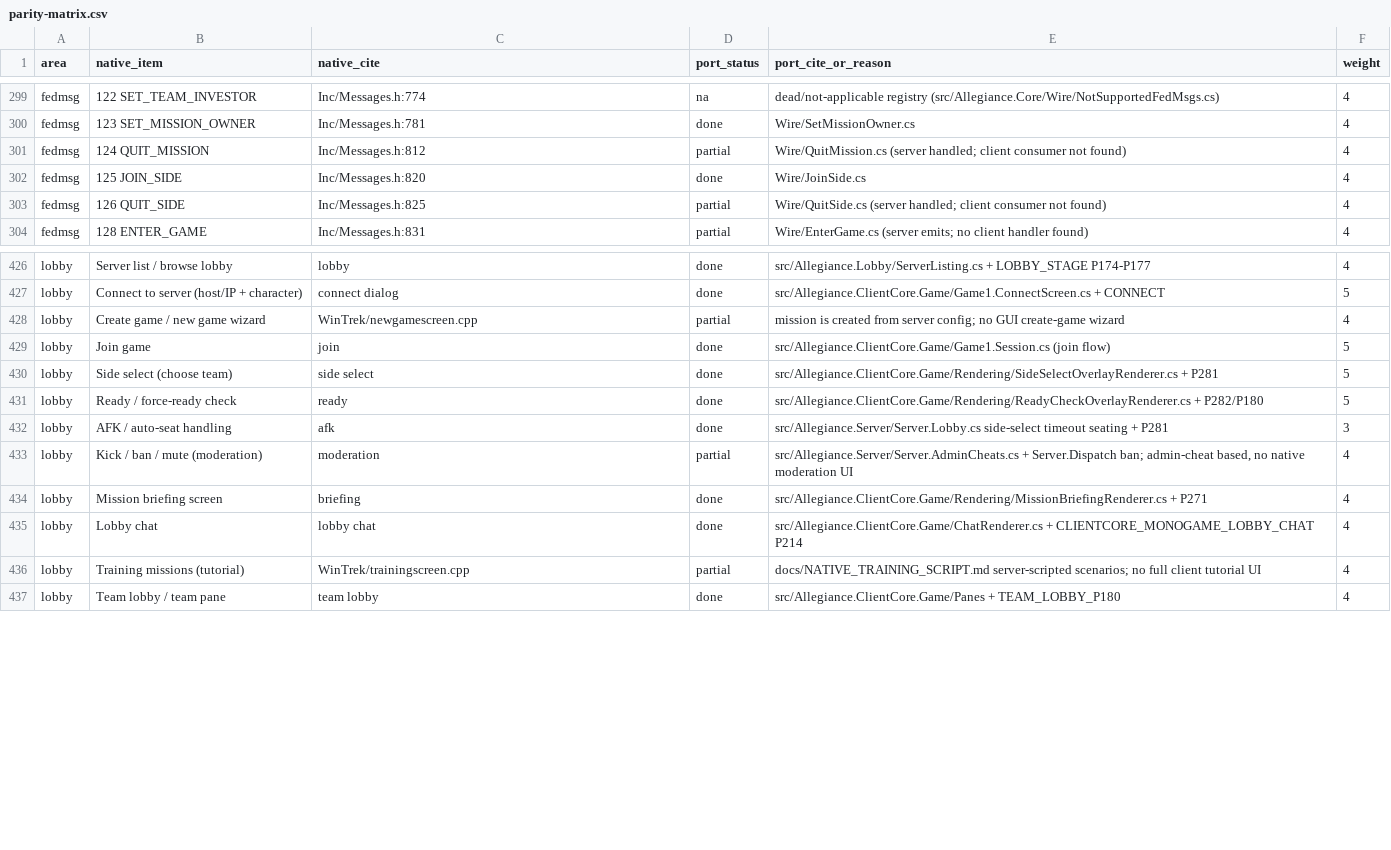
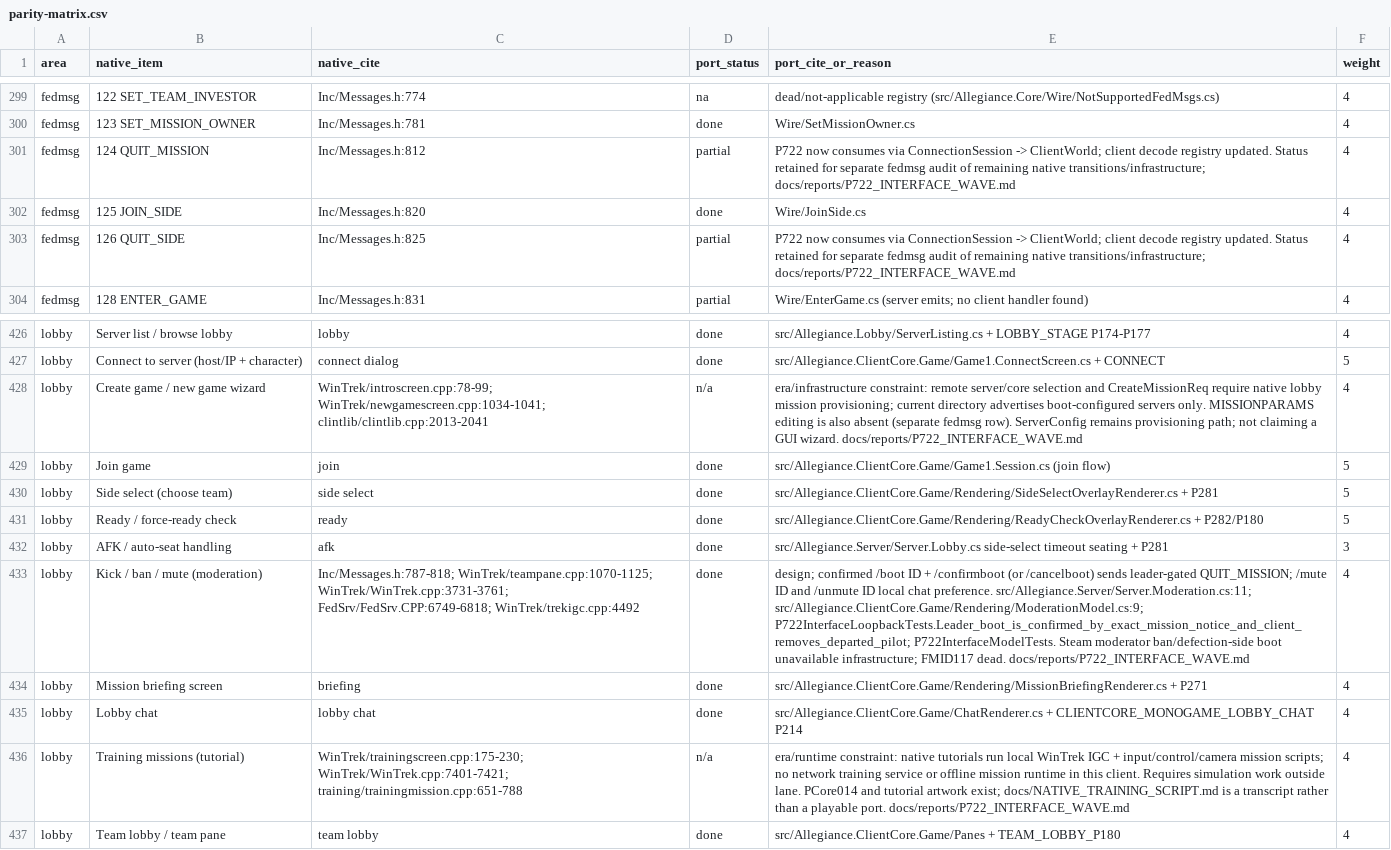
Before and after one commit to dominusbelial/AllegianceCore-public, a CSV file: docs/parity/parity-matrix.csv, drawn as a sheet; only a part is shown, gaps mark what is left out; the diff covers the shown part only; the diff names each change by its address in the sheet, - before the commit and + after, or states it on an @@ line.

Commit message:
WIP p722 (Codex, gpt-6.1-sol) — pending Claude full-suite review

```diff
--- a/docs/parity/parity-matrix.csv
+++ b/docs/parity/parity-matrix.csv
-E301 (port_cite_or_reason): Wire/QuitMission.cs (server handled; client consumer not found)
+E301 (port_cite_or_reason): P722 now consumes via ConnectionSession -> ClientWorld; client decode registry updated. Status retained for separate fedmsg audit of remaining native transitions/infrastructure; docs/reports/P722_INTERFACE_WAVE.md
-E303 (port_cite_or_reason): Wire/QuitSide.cs (server handled; client consumer not found)
+E303 (port_cite_or_reason): P722 now consumes via ConnectionSession -> ClientWorld; client decode registry updated. Status retained for separate fedmsg audit of remaining native transitions/infrastructure; docs/reports/P722_INTERFACE_WAVE.md
-C428 (native_cite): WinTrek/newgamescreen.cpp
+C428 (native_cite): WinTrek/introscreen.cpp:78-99; WinTrek/newgamescreen.cpp:1034-1041; clintlib/clintlib.cpp:2013-2041
-D428 (port_status): partial
+D428 (port_status): n/a
-E428 (port_cite_or_reason): mission is created from server config; no GUI create-game wizard
+E428 (port_cite_or_reason): era/infrastructure constraint: remote server/core selection and CreateMissionReq require native lobby mission provisioning; current directory advertises boot-configured servers only. MISSIONPARAMS editing is also absent (separate fedmsg row). ServerConfig remains provisioning path; not claiming a GUI wizard. docs/reports/P722_INTERFACE_WAVE.md
-C433 (native_cite): moderation
+C433 (native_cite): Inc/Messages.h:787-818; WinTrek/teampane.cpp:1070-1125; WinTrek/WinTrek.cpp:3731-3761; FedSrv/FedSrv.CPP:6749-6818; WinTrek/trekigc.cpp:4492
-D433 (port_status): partial
+D433 (port_status): done
-E433 (port_cite_or_reason): src/Allegiance.Server/Server.AdminCheats.cs + Server.Dispatch ban; admin-cheat based, no native moderation UI
+E433 (port_cite_or_reason): design; confirmed /boot ID + /confirmboot (or /cancelboot) sends leader-gated QUIT_MISSION; /mute ID and /unmute ID local chat preference. src/Allegiance.Server/Server.Moderation.cs:11; src/Allegiance.ClientCore.Game/Rendering/ModerationModel.cs:9; P722InterfaceLoopbackTests.Leader_boot_is_confirmed_by_exact_mission_notice_and_client_removes_departed_pilot; P722InterfaceModelTests. Steam moderator ban/defection-side boot unavailable infrastructure; FMID117 dead. docs/reports/P722_INTERFACE_WAVE.md
-C436 (native_cite): WinTrek/trainingscreen.cpp
+C436 (native_cite): WinTrek/trainingscreen.cpp:175-230; WinTrek/WinTrek.cpp:7401-7421; training/trainingmission.cpp:651-788
-D436 (port_status): partial
+D436 (port_status): n/a
-E436 (port_cite_or_reason): docs/NATIVE_TRAINING_SCRIPT.md server-scripted scenarios; no full client tutorial UI
+E436 (port_cite_or_reason): era/runtime constraint: native tutorials run local WinTrek IGC + input/control/camera mission scripts; no network training service or offline mission runtime in this client. Requires simulation work outside lane. PCore014 and tutorial artwork exist; docs/NATIVE_TRAINING_SCRIPT.md is a transcript rather than a playable port. docs/reports/P722_INTERFACE_WAVE.md
```
Also changed, not shown: 33 edited cells elsewhere in this file, docs/parity/fedmsg-wiring.csv, 38 other files.
